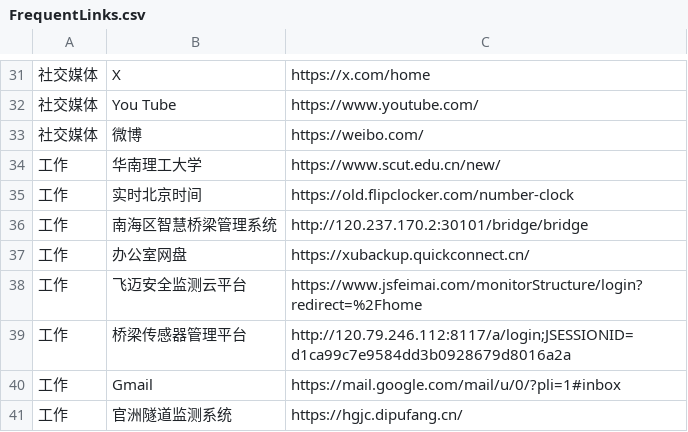
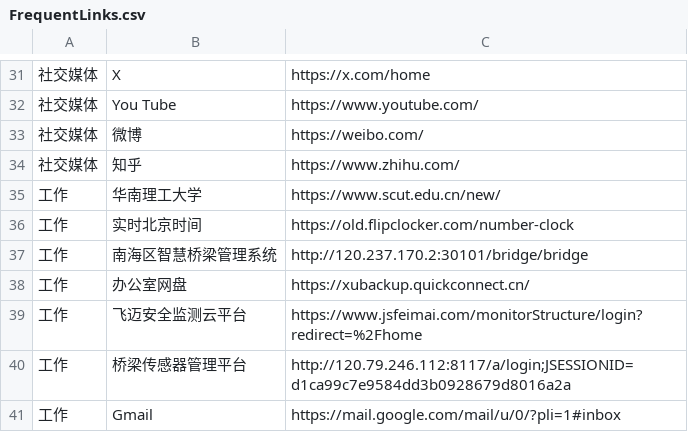
Before and after one commit to wwff3170-debug/FrequentLinks, a CSV file: FrequentLinks.csv, drawn as a sheet; only a part is shown, gaps mark what is left out; the shorter side is filled out with more unchanged rows; the diff names each change by its address in the sheet, - before the commit and + after, or states it on an @@ line.

Commit message:
更新链接 (via admin panel)

```diff
--- a/FrequentLinks.csv
+++ b/FrequentLinks.csv
+row 34: 社交媒体 | 知乎 | https://www.zhihu.com/
```
